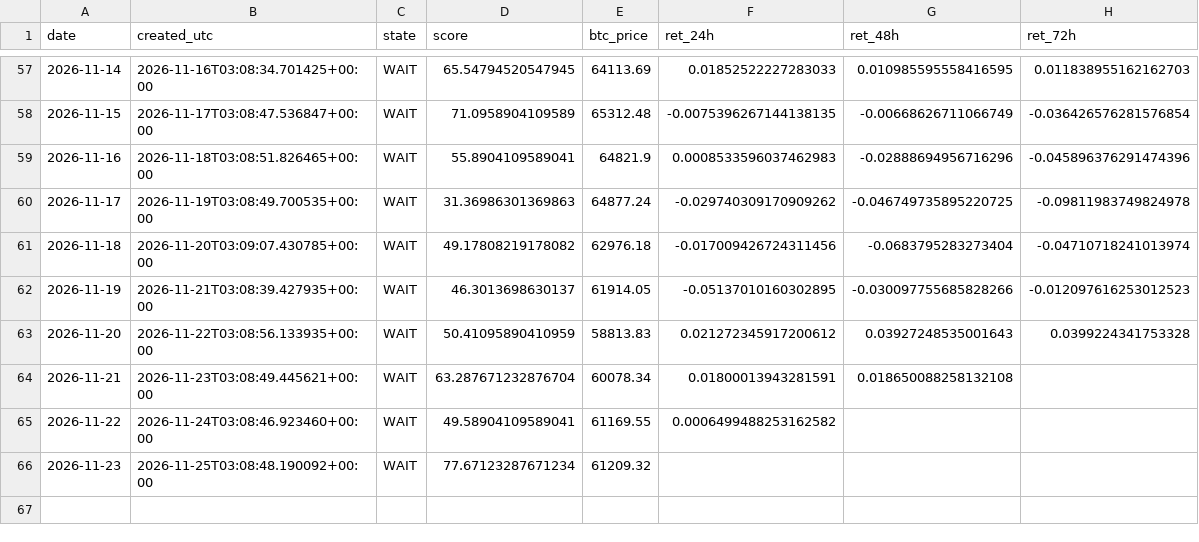
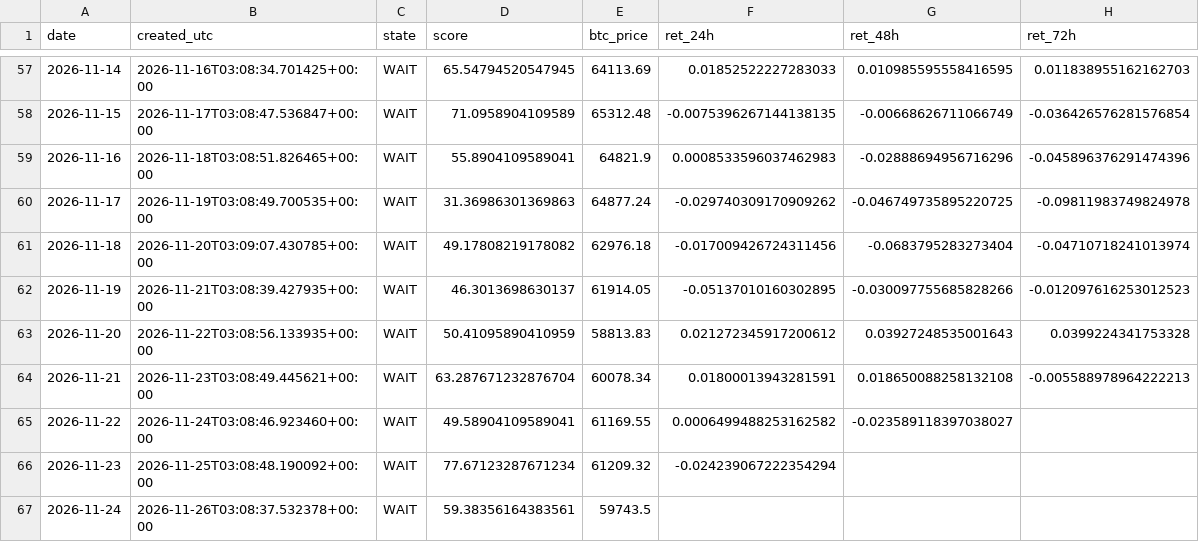
Before and after one commit to samirjedeon/majesty-web-design, a CSV file: btc-signal/data/signals_log.csv, drawn as a sheet; only a part is shown, gaps mark what is left out.

```diff
--- a/btc-signal/data/signals_log.csv
+++ b/btc-signal/data/signals_log.csv
@@ -63,4 +63,5 @@ date,created_utc,state,score,btc_price,ret_24h,ret_48h,ret_72h
 2026-11-20,2026-11-22T03:08:56.133935+00:00,WAIT,50.41095890410959,58813.83,0.021272345917200612,0.03927248535001643,0.0399224341753328
-2026-11-21,2026-11-23T03:08:49.445621+00:00,WAIT,63.287671232876704,60078.34,0.01800013943281591,0.018650088258132108,
-2026-11-22,2026-11-24T03:08:46.923460+00:00,WAIT,49.58904109589041,61169.55,0.0006499488253162582,,
-2026-11-23,2026-11-25T03:08:48.190092+00:00,WAIT,77.67123287671234,61209.32,,,
+2026-11-21,2026-11-23T03:08:49.445621+00:00,WAIT,63.287671232876704,60078.34,0.01800013943281591,0.018650088258132108,-0.005588978964222213
+2026-11-22,2026-11-24T03:08:46.923460+00:00,WAIT,49.58904109589041,61169.55,0.0006499488253162582,-0.023589118397038027,
+2026-11-23,2026-11-25T03:08:48.190092+00:00,WAIT,77.67123287671234,61209.32,-0.024239067222354294,,
+2026-11-24,2026-11-26T03:08:37.532378+00:00,WAIT,59.38356164383561,59743.5,,,
```
Also changed, not shown: btc-signal/data/processed/btc_daily_ohlcv.csv, 1 other file.
